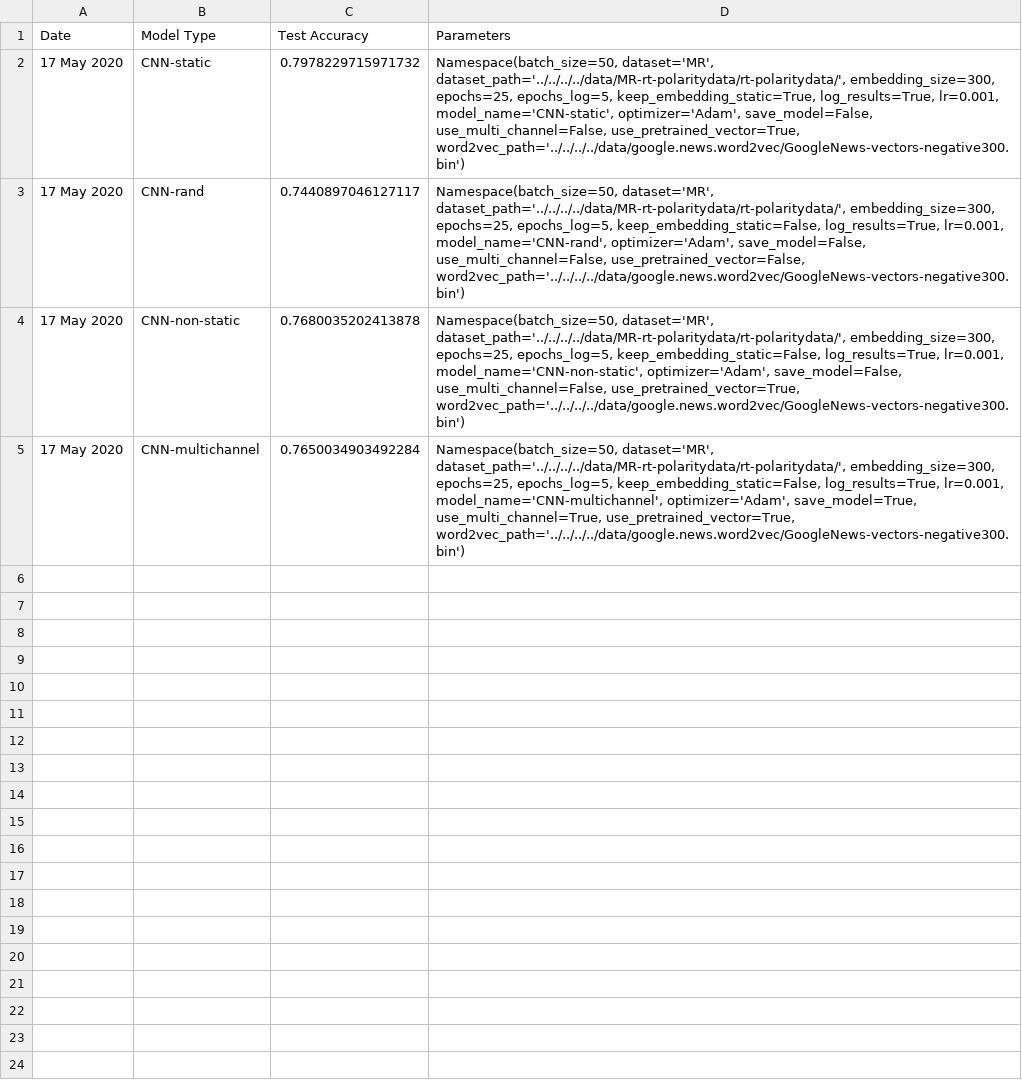
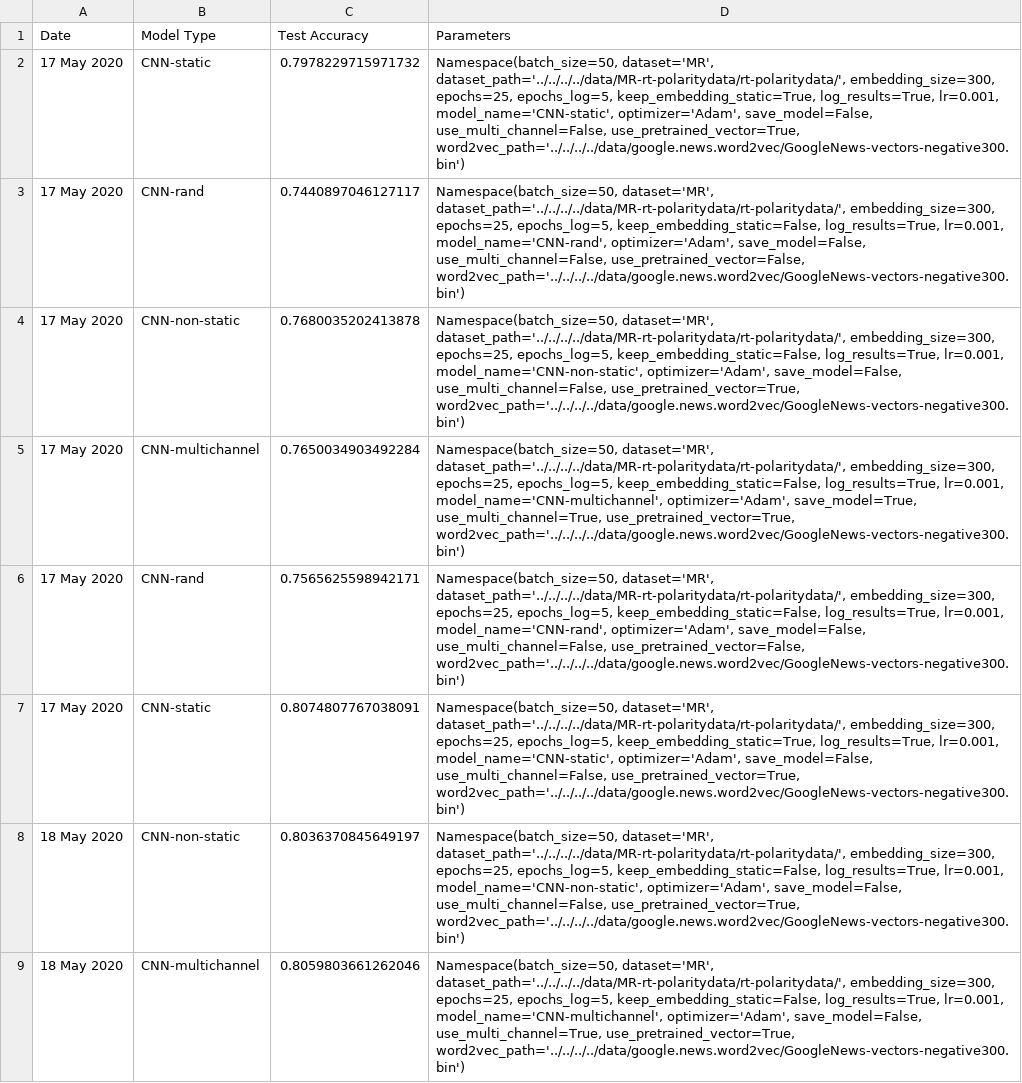
Before and after one commit to tushar-tj/Convolutional-Neural-Networks-for-Sentence-Classification, a CSV file: results/MR.csv, drawn as a sheet; the diff names each change by its address in the sheet, - before the commit and + after, or states it on an @@ line.

Commit message:
Updating results , adding bug fixes

```diff
--- a/results/MR.csv
+++ b/results/MR.csv
+row 6: 17 May 2020 | CNN-rand | 0.7565625598942171 | Namespace(batch_size=50, dataset='MR', dataset_path='../../../../data/MR-rt-polaritydata/rt-polaritydata/', embedding_size=300, epochs=25, epochs_log=5, keep_embedding_static=False, log_results=True, lr=0.001, model_name='CNN-rand', optimizer='Adam', save_model=False, use_multi_channel=False, use_pretrained_vector=False, word2vec_path='../../../../data/google.news.word2vec/GoogleNews-vectors-negative300.bin')
+row 7: 17 May 2020 | CNN-static | 0.8074807767038091 | Namespace(batch_size=50, dataset='MR', dataset_path='../../../../data/MR-rt-polaritydata/rt-polaritydata/', embedding_size=300, epochs=25, epochs_log=5, keep_embedding_static=True, log_results=True, lr=0.001, model_name='CNN-static', optimizer='Adam', save_model=False, use_multi_channel=False, use_pretrained_vector=True, word2vec_path='../../../../data/google.news.word2vec/GoogleNews-vectors-negative300.bin')
+row 8: 18 May 2020 | CNN-non-static | 0.8036370845649197 | Namespace(batch_size=50, dataset='MR', dataset_path='../../../../data/MR-rt-polaritydata/rt-polaritydata/', embedding_size=300, epochs=25, epochs_log=5, keep_embedding_static=False, log_results=True, lr=0.001, model_name='CNN-non-static', optimizer='Adam', save_model=False, use_multi_channel=False, use_pretrained_vector=True, word2vec_path='../../../../data/google.news.word2vec/GoogleNews-vectors-negative300.bin')
+row 9: 18 May 2020 | CNN-multichannel | 0.8059803661262046 | Namespace(batch_size=50, dataset='MR', dataset_path='../../../../data/MR-rt-polaritydata/rt-polaritydata/', embedding_size=300, epochs=25, epochs_log=5, keep_embedding_static=False, log_results=True, lr=0.001, model_name='CNN-multichannel', optimizer='Adam', save_model=False, use_multi_channel=True, use_pretrained_vector=True, word2vec_path='../../../../data/google.news.word2vec/GoogleNews-vectors-negative300.bin')
```
Also changed, not shown: 5 other files.
